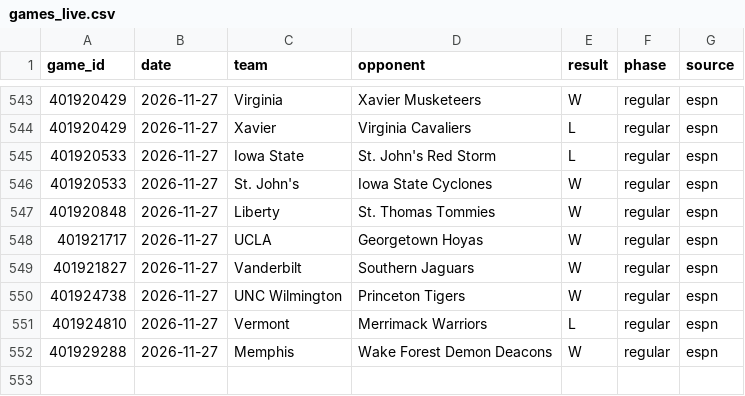
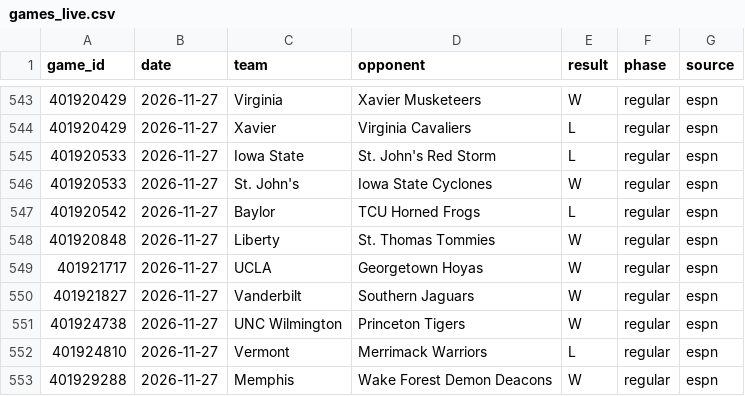
Before and after one commit to tmassa1/cbb-draft-league, a CSV file: data/games_live.csv, drawn as a sheet; only a part is shown, gaps mark what is left out; the diff names each change by its address in the sheet, - before the commit and + after, or states it on an @@ line.

```diff
--- a/data/games_live.csv
+++ b/data/games_live.csv
+row 547: 401920542 | 2026-11-27 | Baylor | TCU Horned Frogs | L | regular | espn
```
Also changed, not shown: data/upcoming_games.csv.
